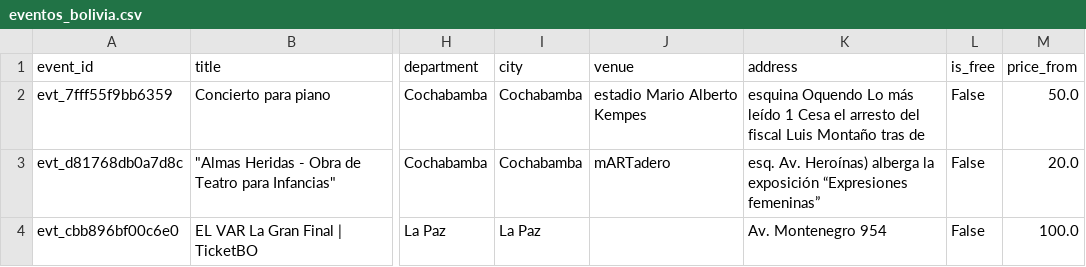
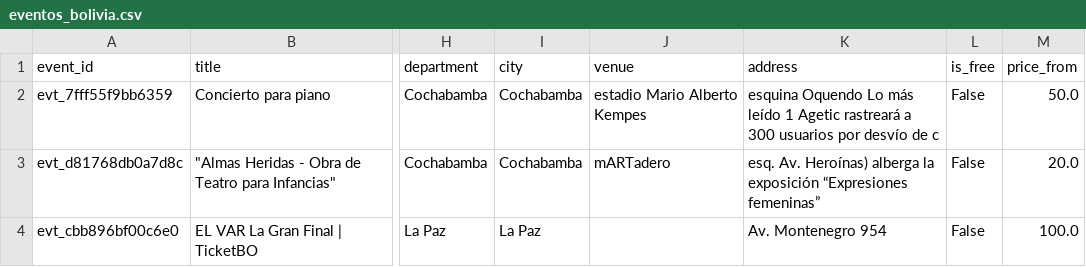
Before and after one commit to GustavoMix/cron-eventos-bolivia, a CSV file: data/eventos_bolivia.csv, drawn as a sheet; only a part is shown, gaps mark what is left out; the diff names each change by its address in the sheet, - before the commit and + after, or states it on an @@ line.

```diff
--- a/data/eventos_bolivia.csv
+++ b/data/eventos_bolivia.csv
-K2 (address): …leído 1 Cesa el arresto del fiscal Luis Montaño tras de
+K2 (address): …leído 1 Agetic rastreará a 300 usuarios por desvío de c
```
Also changed, not shown: 5 other files.
